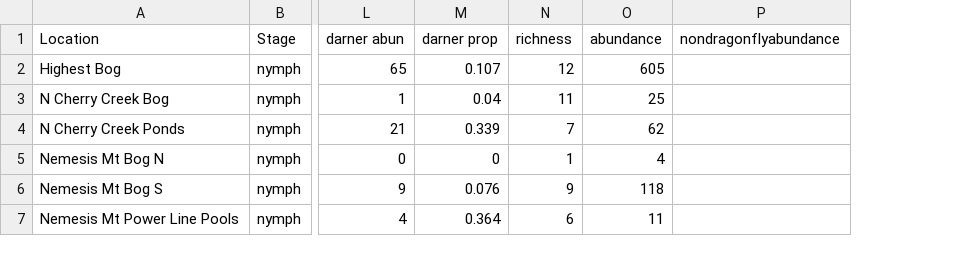
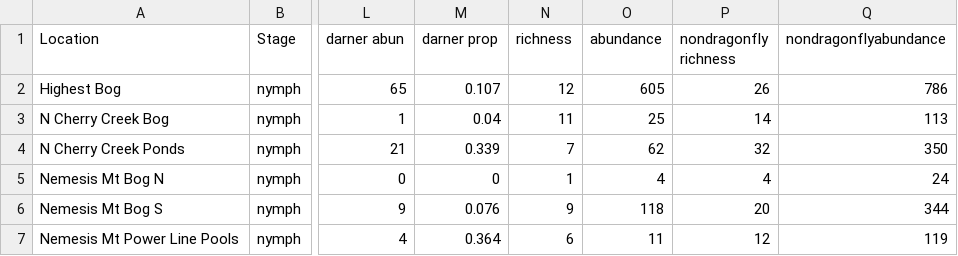
Before and after one commit to bpliberto/caphistory, a CSV file: NymphAbund2018.csv, drawn as a sheet; only a part is shown, gaps mark what is left out; addresses are those after the commit; the diff names each change by its address in the sheet, - before the commit and + after, or states it on an @@ line.

Commit message:
updated nymph abundance 2018 csv

```diff
--- a/NymphAbund2018.csv
+++ b/NymphAbund2018.csv
+column P (nondragonfly richness), rows 2-7: 26 | 14 | 32 | 4 | 20 | 12
-Q2 (nondragonflyabundance): (empty)
+Q2 (nondragonflyabundance): 786
-Q3 (nondragonflyabundance): (empty)
+Q3 (nondragonflyabundance): 113
-Q4 (nondragonflyabundance): (empty)
+Q4 (nondragonflyabundance): 350
-Q5 (nondragonflyabundance): (empty)
+Q5 (nondragonflyabundance): 24
-Q6 (nondragonflyabundance): (empty)
+Q6 (nondragonflyabundance): 344
-Q7 (nondragonflyabundance): (empty)
+Q7 (nondragonflyabundance): 119
```
